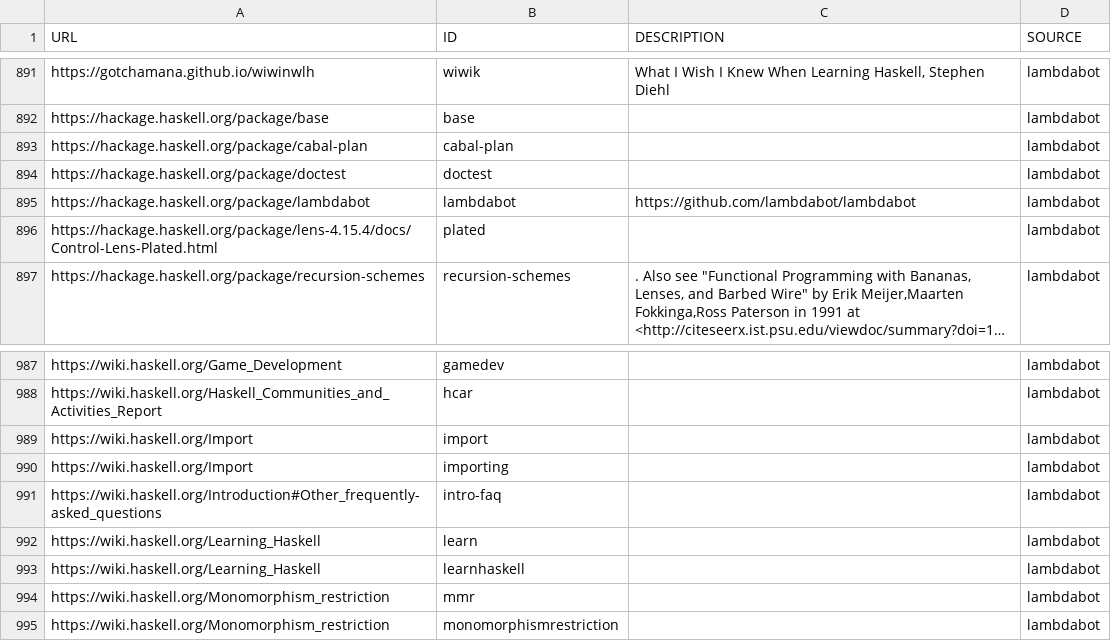
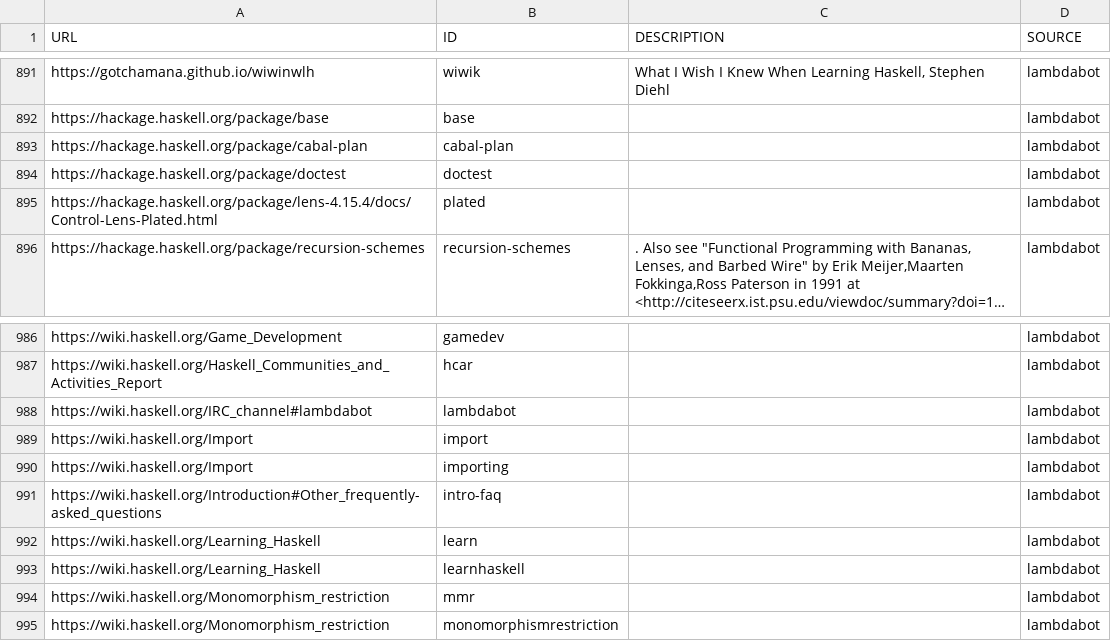
Before and after one commit to simonmichael/haskell-links-data, a TSV file: lambdabot.tsv, drawn as a sheet; only a part is shown, gaps mark what is left out; long unchanged cells end in ….

Commit message:
update lambdabot

```diff
--- a/lambdabot.tsv
+++ b/lambdabot.tsv
@@ -894,3 +894,2 @@ https://hackage.haskell.org/package/cabal-plan	cabal-plan		lambdabot
 https://hackage.haskell.org/package/doctest	doctest		lambdabot
-https://hackage.haskell.org/package/lambdabot	lambdabot	https://github.com/lambdabot/lambdabot	lambdabot
 https://hackage.haskell.org/package/lens-4.15.4/docs/Control-Lens-Plated.html	plated		lambdabot
@@ -988,2 +987,3 @@ https://wiki.haskell.org/Game_Development	gamedev		lambdabot
 https://wiki.haskell.org/Haskell_Communities_and_Activities_Report	hcar		lambdabot
+https://wiki.haskell.org/IRC_channel#lambdabot	lambdabot		lambdabot
 https://wiki.haskell.org/Import	import		lambdabot
```
